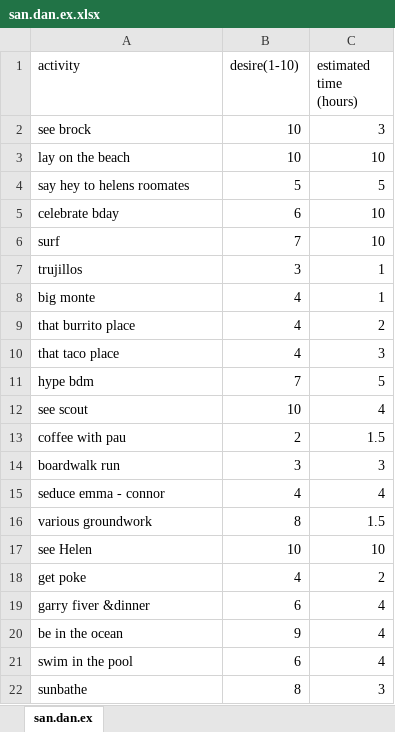
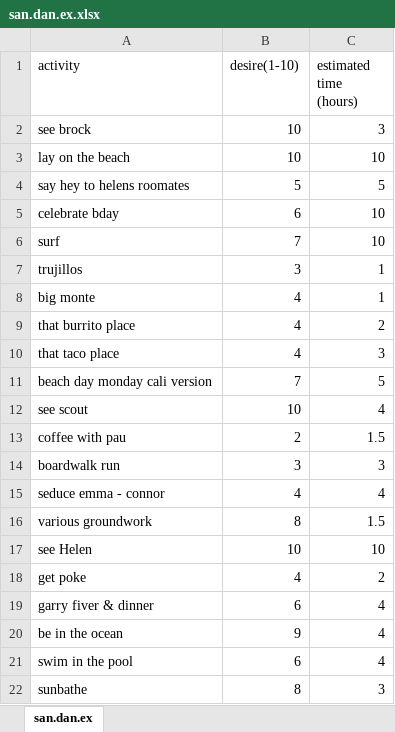
Before and after one commit to loganmckerlich/SanDan2.0, an Excel workbook: san.dan.ex.xlsx, sheet san.dan.ex, drawn as a sheet; values as stored, in another font and other column widths than the file's, no borders; the diff names each change by its address in the sheet, - before the commit and + after, or states it on an @@ line.

```diff
--- a/san.dan.ex.xlsx (sheet san.dan.ex)
+++ b/san.dan.ex.xlsx (sheet san.dan.ex)
-A11 (activity): hype bdm
+A11 (activity): beach day monday cali version
-A19 (activity): garry fiver &dinner
+A19 (activity): garry fiver & dinner
```
Also changed, not shown: 4 other files.
